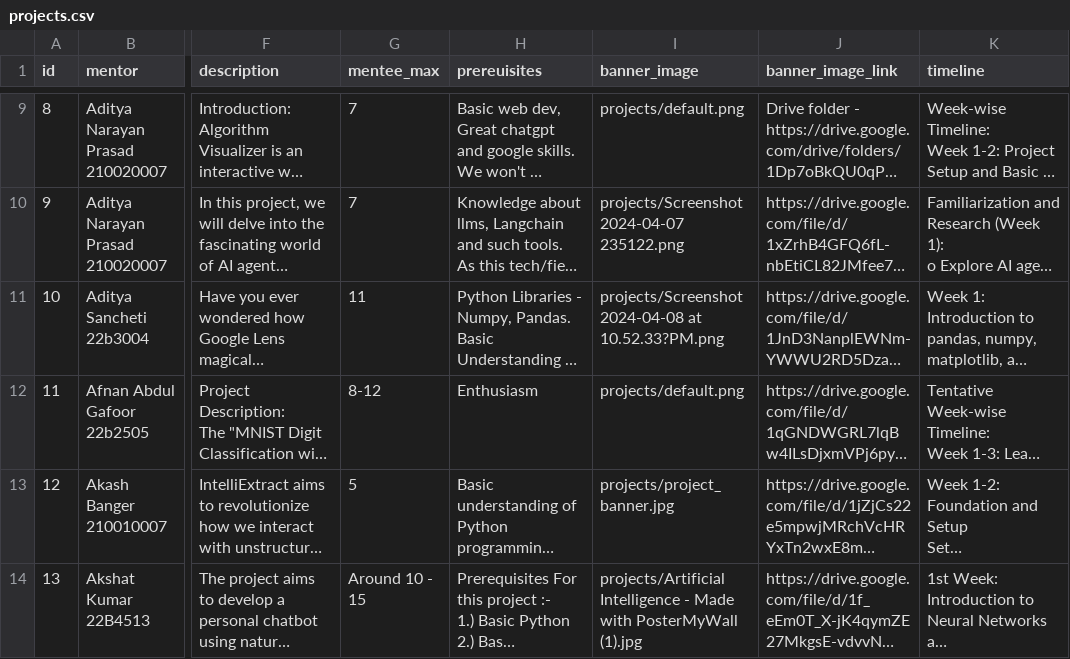
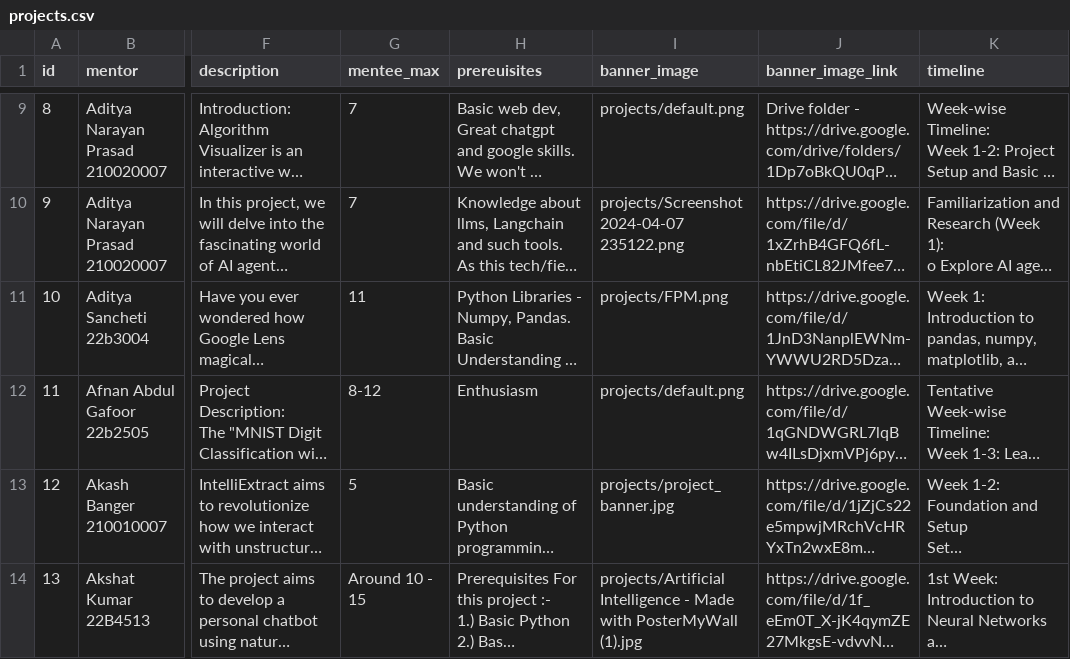
Before and after one commit to wncc/soc_portal, a CSV file: socbackend/projects.csv, drawn as a sheet; only a part is shown, gaps mark what is left out; long unchanged cells end in …; the diff covers the shown part only; the diff names each change by its address in the sheet, - before the commit and + after, or states it on an @@ line.

Commit message:
images visible in all

```diff
--- a/socbackend/projects.csv
+++ b/socbackend/projects.csv
-I11 (banner_image): projects/Screenshot 2024-04-08 at 10.52.33?PM.png
+I11 (banner_image): projects/FPM.png
```
Also changed, not shown: 6 edited cells elsewhere in this file, 5 other files.
